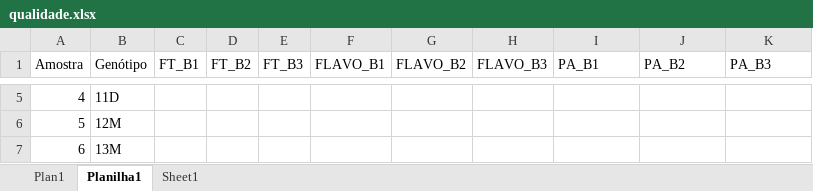
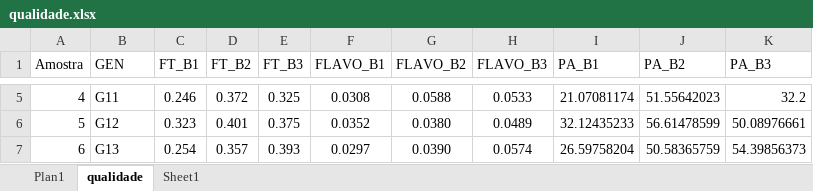
Before and after one commit to NEPEM-UFSC/mgidi_pibic_2024, an Excel workbook: data/qualidade.xlsx, sheet qualidade, drawn as a sheet; only a part is shown, gaps mark what is left out; values as stored, in another font and other column widths than the file's, no borders; the diff covers the shown part only; the diff names each change by its address in the sheet, - before the commit and + after, or states it on an @@ line.

```diff
--- a/data/qualidade.xlsx (sheet qualidade)
+++ b/data/qualidade.xlsx (sheet qualidade)
-sheet tab: Planilha1
+sheet tab: qualidade
-B1: Genótipo
+B1: GEN
-B5 (GEN): 11D
+B5 (GEN): G11
-C5 (FT_B1): (empty)
+C5 (FT_B1): 0.246
-D5 (FT_B2): (empty)
+D5 (FT_B2): 0.372
-E5 (FT_B3): (empty)
+E5 (FT_B3): 0.325
-F5 (FLAVO_B1): (empty)
+F5 (FLAVO_B1): 0.0308
-G5 (FLAVO_B2): (empty)
+G5 (FLAVO_B2): 0.0588
-H5 (FLAVO_B3): (empty)
+H5 (FLAVO_B3): 0.0533
-I5 (PA_B1): (empty)
+I5 (PA_B1): 21.07081174
-J5 (PA_B2): (empty)
+J5 (PA_B2): 51.55642023
-K5 (PA_B3): (empty)
+K5 (PA_B3): 32.2
-B6 (GEN): 12M
+B6 (GEN): G12
-C6 (FT_B1): (empty)
+C6 (FT_B1): 0.323
-D6 (FT_B2): (empty)
+D6 (FT_B2): 0.401
-E6 (FT_B3): (empty)
+E6 (FT_B3): 0.375
-F6 (FLAVO_B1): (empty)
+F6 (FLAVO_B1): 0.0352
-G6 (FLAVO_B2): (empty)
+G6 (FLAVO_B2): 0.0380
-H6 (FLAVO_B3): (empty)
+H6 (FLAVO_B3): 0.0489
-I6 (PA_B1): (empty)
+I6 (PA_B1): 32.12435233
-J6 (PA_B2): (empty)
+J6 (PA_B2): 56.61478599
-K6 (PA_B3): (empty)
+K6 (PA_B3): 50.08976661
-B7 (GEN): 13M
+B7 (GEN): G13
-C7 (FT_B1): (empty)
+C7 (FT_B1): 0.254
-D7 (FT_B2): (empty)
+D7 (FT_B2): 0.357
-E7 (FT_B3): (empty)
+E7 (FT_B3): 0.393
-F7 (FLAVO_B1): (empty)
+F7 (FLAVO_B1): 0.0297
-G7 (FLAVO_B2): (empty)
+G7 (FLAVO_B2): 0.0390
-H7 (FLAVO_B3): (empty)
+H7 (FLAVO_B3): 0.0574
-I7 (PA_B1): (empty)
+I7 (PA_B1): 26.59758204
-J7 (PA_B2): (empty)
+J7 (PA_B2): 50.58365759
-K7 (PA_B3): (empty)
+K7 (PA_B3): 54.39856373
```
Also changed, not shown: 387 edited cells and cell formats elsewhere in this sheet, data/dados_plantas.xlsx, 19 other files.
